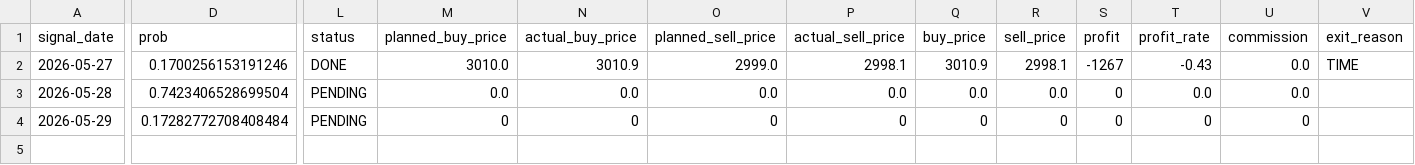
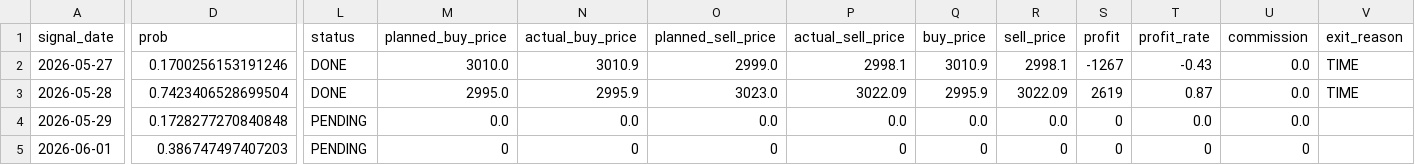
Before and after one commit to ta1k1-arakawa/stock-analyzer, a CSV file: data/trade_log.csv, drawn as a sheet; only a part is shown, gaps mark what is left out; rows hold the shown columns only; the diff names each change by its address in the sheet, - before the commit and + after, or states it on an @@ line.

```diff
--- a/data/trade_log.csv
+++ b/data/trade_log.csv
-L3 (status): PENDING
+L3 (status): DONE
-M3 (planned_buy_price): 0.0
+M3 (planned_buy_price): 2995.0
-N3 (actual_buy_price): 0.0
+N3 (actual_buy_price): 2995.9
-O3 (planned_sell_price): 0.0
+O3 (planned_sell_price): 3023.0
-P3 (actual_sell_price): 0.0
+P3 (actual_sell_price): 3022.09
-Q3 (buy_price): 0.0
+Q3 (buy_price): 2995.9
-R3 (sell_price): 0.0
+R3 (sell_price): 3022.09
-S3 (profit): 0
+S3 (profit): 2619
-T3 (profit_rate): 0.0
+T3 (profit_rate): 0.87
-V3 (exit_reason): (empty)
+V3 (exit_reason): TIME
-D4 (prob): 0.17282772708408484
+D4 (prob): 0.1728277270840848
-M4 (planned_buy_price): 0
+M4 (planned_buy_price): 0.0
-N4 (actual_buy_price): 0
+N4 (actual_buy_price): 0.0
-O4 (planned_sell_price): 0
+O4 (planned_sell_price): 0.0
-P4 (actual_sell_price): 0
+P4 (actual_sell_price): 0.0
-Q4 (buy_price): 0
+Q4 (buy_price): 0.0
-R4 (sell_price): 0
+R4 (sell_price): 0.0
-T4 (profit_rate): 0
+T4 (profit_rate): 0.0
-U4 (commission): 0
+U4 (commission): 0.0
+row 5: 2026-06-01 | 0.386747497407203 | PENDING | 0 | 0 | 0 | 0 | 0 | 0 | 0 | 0 | 0
```
